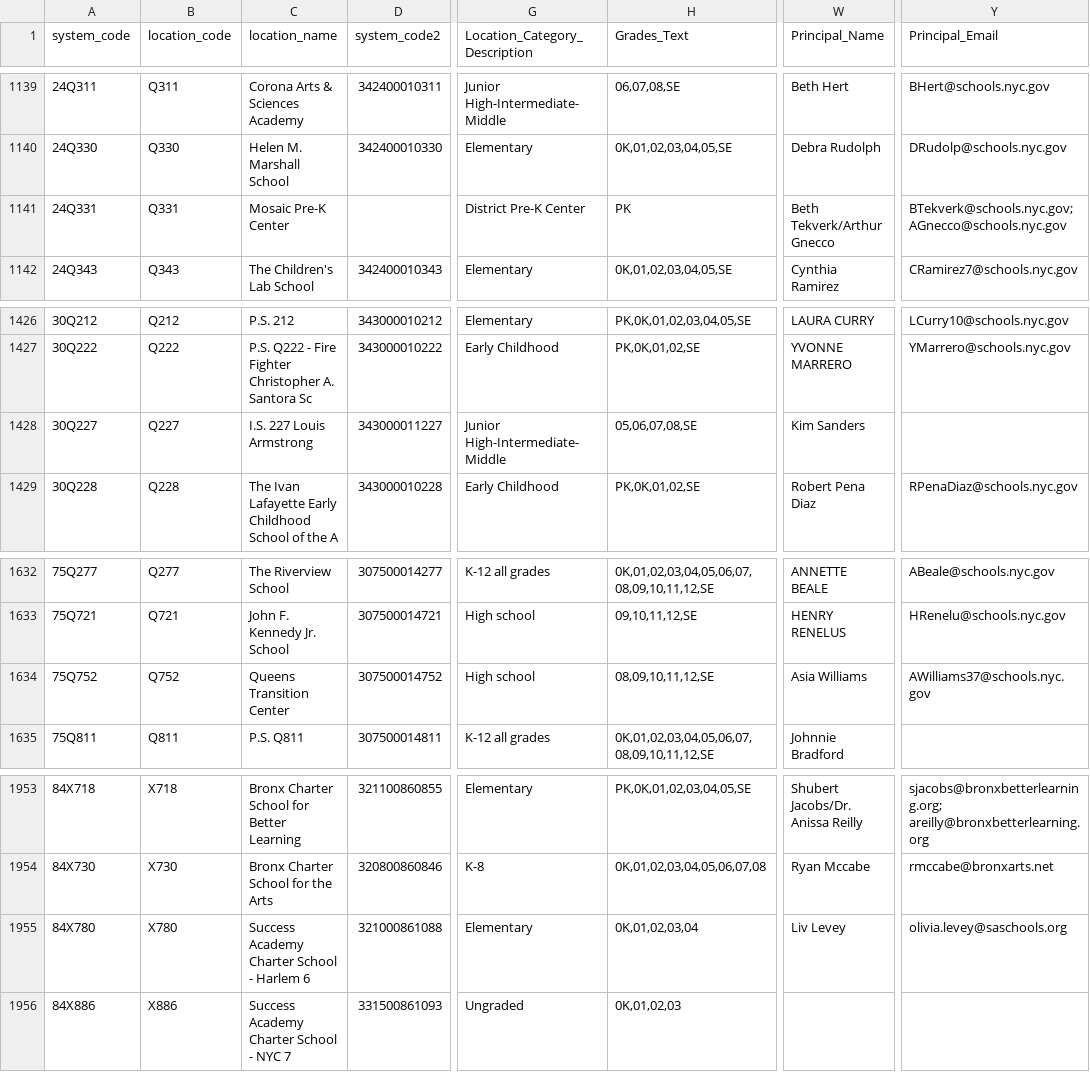
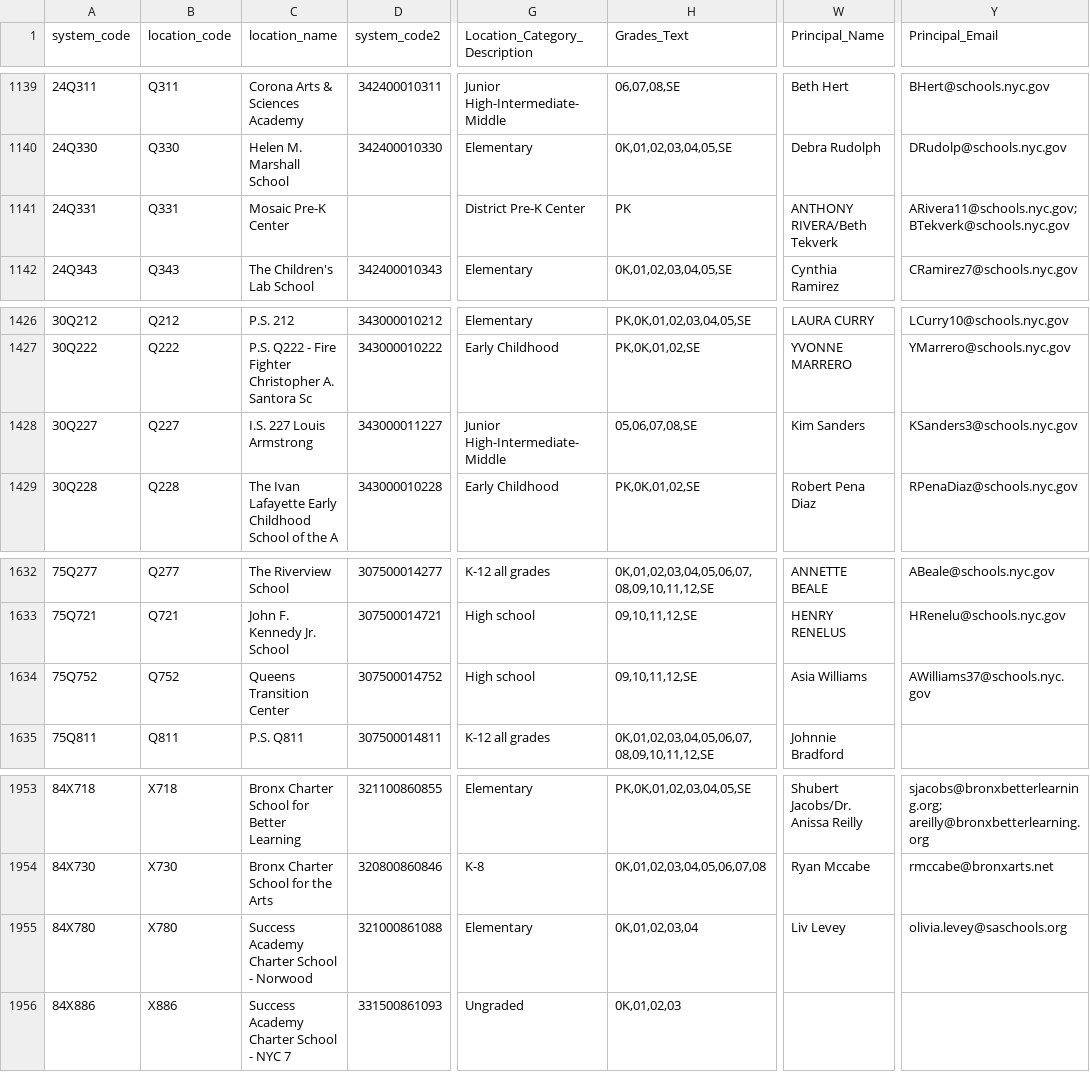
Before and after one commit to dsimoes-doe/LCGMS, a CSV file: LCGMSSupertableTEXT.csv, drawn as a sheet; only a part is shown, gaps mark what is left out; the diff names each change by its address in the sheet, - before the commit and + after, or states it on an @@ line.

Commit message:
Update LCGMSSupertableTEXT.csv

```diff
--- a/LCGMSSupertableTEXT.csv
+++ b/LCGMSSupertableTEXT.csv
-W1141 (Principal_Name): Beth Tekverk/Arthur Gnecco
+W1141 (Principal_Name): ANTHONY RIVERA/Beth Tekverk
-Y1141 (Principal_Email): BTekverk@schools.nyc.gov; AGnecco@schools.nyc.gov
+Y1141 (Principal_Email): ARivera11@schools.nyc.gov; BTekverk@schools.nyc.gov
-Y1428 (Principal_Email): (empty)
+Y1428 (Principal_Email): KSanders3@schools.nyc.gov
-H1634 (Grades_Text): 08,09,10,11,12,SE
+H1634 (Grades_Text): 09,10,11,12,SE
-C1955 (location_name): Success Academy Charter School - Harlem 6
+C1955 (location_name): Success Academy Charter School - Norwood
```
